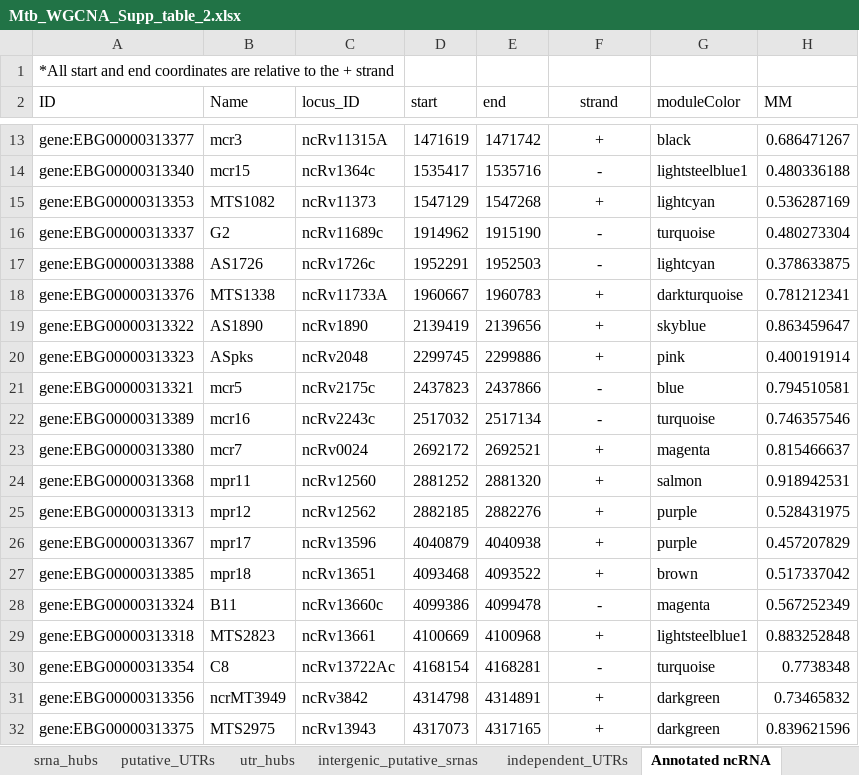
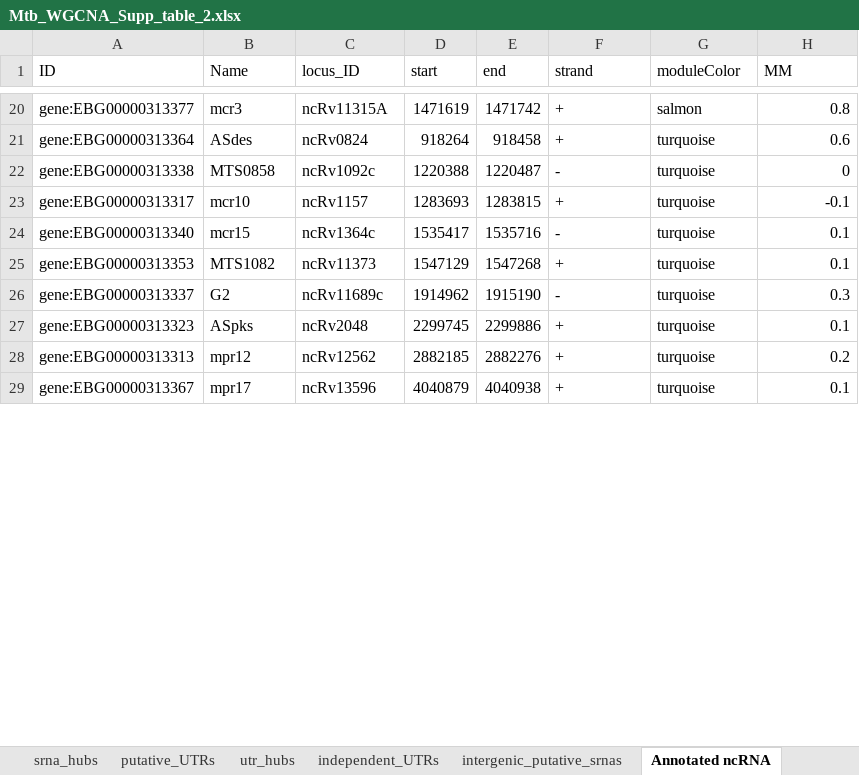
Before and after one commit to jenjane118/mtb_wgcna, an Excel workbook: supplemental_tables/Mtb_WGCNA_Supp_table_2.xlsx, sheet Annotated ncRNA, drawn as a sheet; only a part is shown, gaps mark what is left out; values as stored, in another font and other column widths than the file's, no borders; conditional formats and table styles not drawn; removed rows and columns are numbered as before the commit, all else as after; the diff covers the shown part only; the diff names each change by its address in the sheet, - before the commit and + after, or states it on an @@ line.

```diff
--- a/supplemental_tables/Mtb_WGCNA_Supp_table_2.xlsx (sheet Annotated ncRNA)
+++ b/supplemental_tables/Mtb_WGCNA_Supp_table_2.xlsx (sheet Annotated ncRNA)
@@ sheet tab order changed: srna_hubs | putative_UTRs | utr_hubs | independent_UTRs | intergenic_putative_srnas | Annotated ncRNA @@
-row 1: *All start and end coordinates are relative to the + strand
-F1 alignment: center
+F1 alignment: left
-F20 alignment: center
+F20 alignment: left
-G20 (moduleColor): black
+G20 (moduleColor): salmon
-H20 (MM): 0.686471267
+H20 (MM): 0.8
+row 21: gene:EBG00000313364 | ASdes | ncRv0824 | 918264 | 918458 | + | turquoise | 0.6
+row 22: gene:EBG00000313338 | MTS0858 | ncRv1092c | 1220388 | 1220487 | - | turquoise | 0
+row 23: gene:EBG00000313317 | mcr10 | ncRv1157 | 1283693 | 1283815 | + | turquoise | -0.1
-F24:F26 alignment: center
+F24:F26 alignment: left
-G24 (moduleColor): lightsteelblue1
+G24 (moduleColor): turquoise
-H24 (MM): 0.480336188
+H24 (MM): 0.1
-G25 (moduleColor): lightcyan
+G25 (moduleColor): turquoise
-H25 (MM): 0.536287169
+H25 (MM): 0.1
-H26 (MM): 0.480273304
+H26 (MM): 0.3
-row 17: gene:EBG00000313388 | AS1726 | ncRv1726c | 1952291 | 1952503 | - | lightcyan | 0.378633875
-row 18: gene:EBG00000313376 | MTS1338 | ncRv11733A | 1960667 | 1960783 | + | darkturquoise | 0.781212341
-row 19: gene:EBG00000313322 | AS1890 | ncRv1890 | 2139419 | 2139656 | + | skyblue | 0.863459647
-F27 alignment: center
+F27 alignment: left
-G27 (moduleColor): pink
+G27 (moduleColor): turquoise
-H27 (MM): 0.400191914
+H27 (MM): 0.1
-row 21: gene:EBG00000313321 | mcr5 | ncRv2175c | 2437823 | 2437866 | - | blue | 0.794510581
-row 22: gene:EBG00000313389 | mcr16 | ncRv2243c | 2517032 | 2517134 | - | turquoise | 0.746357546
-row 23: gene:EBG00000313380 | mcr7 | ncRv0024 | 2692172 | 2692521 | + | magenta | 0.815466637
-row 24: gene:EBG00000313368 | mpr11 | ncRv12560 | 2881252 | 2881320 | + | salmon | 0.918942531
-F28:F29 alignment: center
+F28:F29 alignment: left
-G28:G29 (moduleColor): purple
+G28:G29 (moduleColor): turquoise
-H28 (MM): 0.528431975
+H28 (MM): 0.2
-H29 (MM): 0.457207829
+H29 (MM): 0.1
-row 27: gene:EBG00000313385 | mpr18 | ncRv13651 | 4093468 | 4093522 | + | brown | 0.517337042
-row 28: gene:EBG00000313324 | B11 | ncRv13660c | 4099386 | 4099478 | - | magenta | 0.567252349
-row 29: gene:EBG00000313318 | MTS2823 | ncRv13661 | 4100669 | 4100968 | + | lightsteelblue1 | 0.883252848
-row 30: gene:EBG00000313354 | C8 | ncRv13722Ac | 4168154 | 4168281 | - | turquoise | 0.7738348
-row 31: gene:EBG00000313356 | ncrMT3949 | ncRv3842 | 4314798 | 4314891 | + | darkgreen | 0.73465832
-row 32: gene:EBG00000313375 | MTS2975 | ncRv13943 | 4317073 | 4317165 | + | darkgreen | 0.839621596
```
Also changed, not shown: 17 added rows, 7 removed rows, 6 edited cells and cell formats elsewhere in this sheet, sheet CDS, sheet independent_UTRs, sheet CDS hubs, sheet utr_hubs, sheet srna_hubs, sheet putative_UTRs, 4 more sheets, other sheet tabs.
